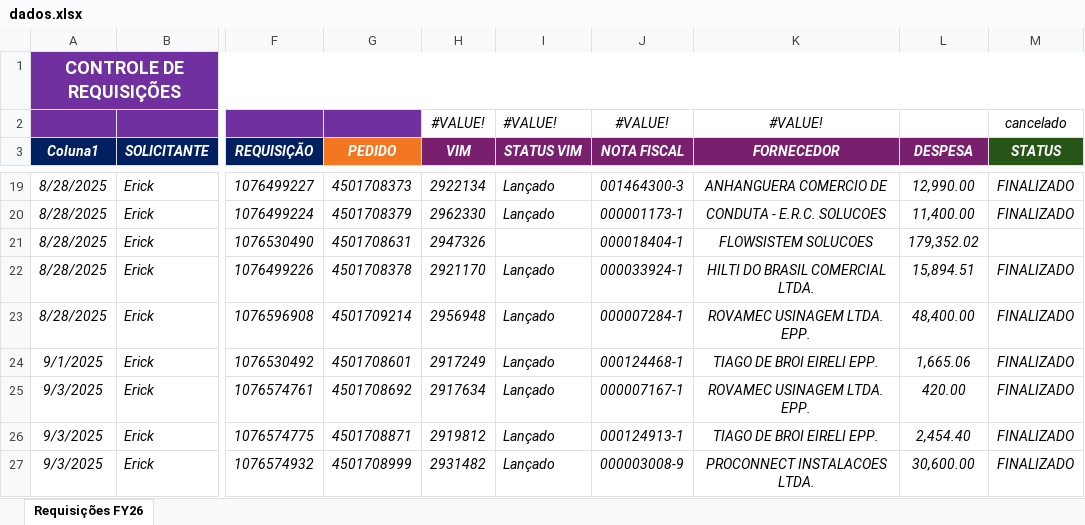
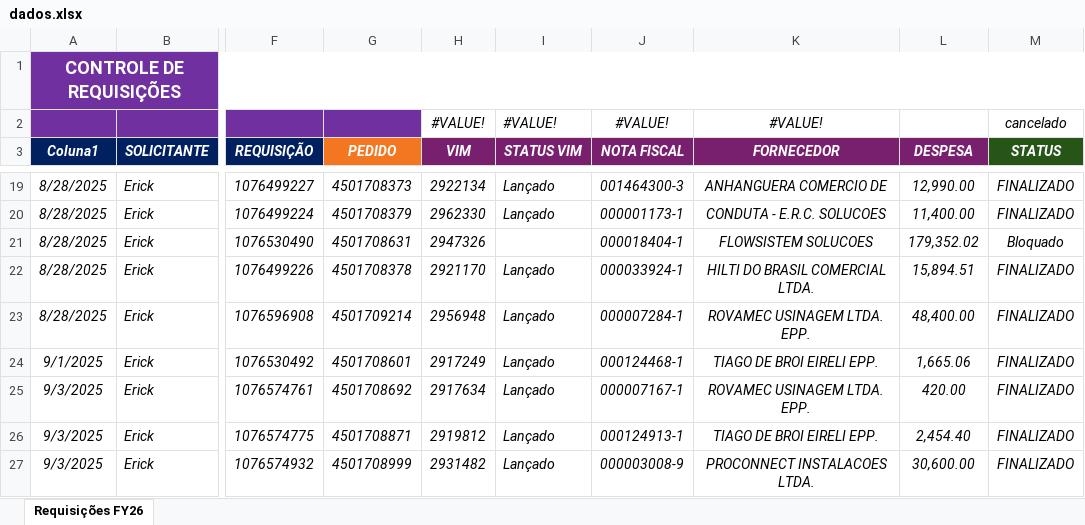
Before and after one commit to VictorRomao011/dashboard-requisicoes, an Excel workbook: dados.xlsx, sheet Requisições FY26, drawn as a sheet; only a part is shown, gaps mark what is left out; values as stored, in another font and other column widths than the file's, no borders; charts and pictures and conditional formats and table styles not drawn; the diff names each change by its address in the sheet, - before the commit and + after, or states it on an @@ line.

Commit message:
Replace dados.xlsx

```diff
--- a/dados.xlsx (sheet Requisições FY26)
+++ b/dados.xlsx (sheet Requisições FY26)
-M21 (STATUS): (empty)
+M21 (STATUS): Bloquado
```
